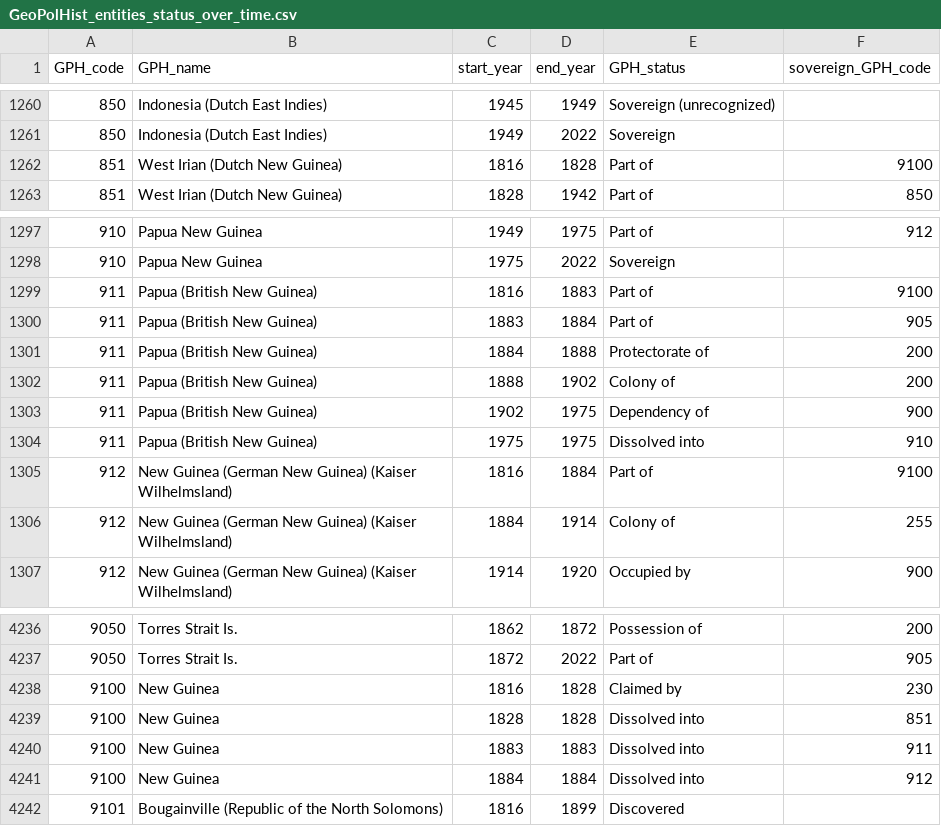
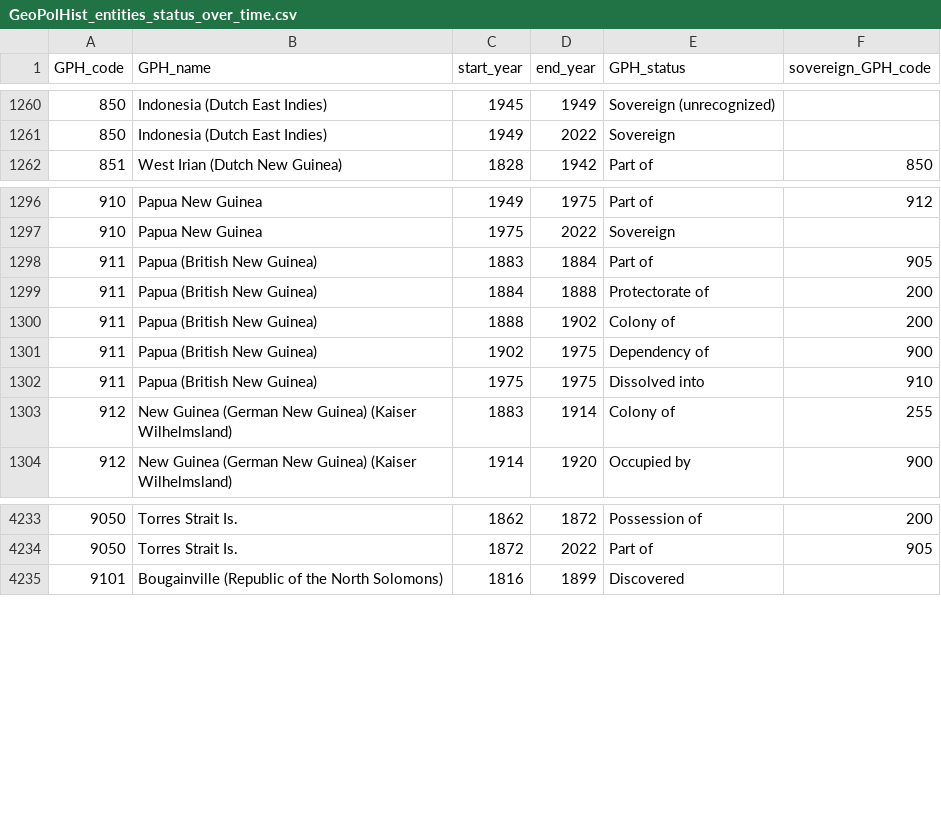
Before and after one commit to medialab/GeoPolHist, a CSV file: data/GeoPolHist_entities_status_over_time.csv, drawn as a sheet; only a part is shown, gaps mark what is left out.

Commit message:
Delete entity 'New Guinea/9100'

```diff
--- a/data/GeoPolHist_entities_status_over_time.csv
+++ b/data/GeoPolHist_entities_status_over_time.csv
@@ -1261,3 +1261,2 @@ GPH_code,GPH_name,start_year,end_year,GPH_status,sovereign_GPH_code
 850,Indonesia (Dutch East Indies),1949,2022,Sovereign,
-851,West Irian (Dutch New Guinea),1816,1828,Part of,9100
 851,West Irian (Dutch New Guinea),1828,1942,Part of,850
@@ -1298,3 +1297,2 @@ GPH_code,GPH_name,start_year,end_year,GPH_status,sovereign_GPH_code
 910,Papua New Guinea,1975,2022,Sovereign,
-911,Papua (British New Guinea),1816,1883,Part of,9100
 911,Papua (British New Guinea),1883,1884,Part of,905
@@ -1304,4 +1302,3 @@ GPH_code,GPH_name,start_year,end_year,GPH_status,sovereign_GPH_code
 911,Papua (British New Guinea),1975,1975,Dissolved into,910
-912,New Guinea (German New Guinea) (Kaiser Wilhelmsland),1816,1884,Part of,9100
-912,New Guinea (German New Guinea) (Kaiser Wilhelmsland),1884,1914,Colony of,255
+912,New Guinea (German New Guinea) (Kaiser Wilhelmsland),1883,1914,Colony of,255
 912,New Guinea (German New Guinea) (Kaiser Wilhelmsland),1914,1920,Occupied by,900
@@ -4237,6 +4234,2 @@ GPH_code,GPH_name,start_year,end_year,GPH_status,sovereign_GPH_code
 9050,Torres Strait Is.,1872,2022,Part of,905
-9100,New Guinea,1816,1828,Claimed by,230
-9100,New Guinea,1828,1828,Dissolved into,851
-9100,New Guinea,1883,1883,Dissolved into,911
-9100,New Guinea,1884,1884,Dissolved into,912
 9101,Bougainville (Republic of the North Solomons),1816,1899,Discovered,
```
Also changed, not shown: data/GeoPolHist_entities.csv.
